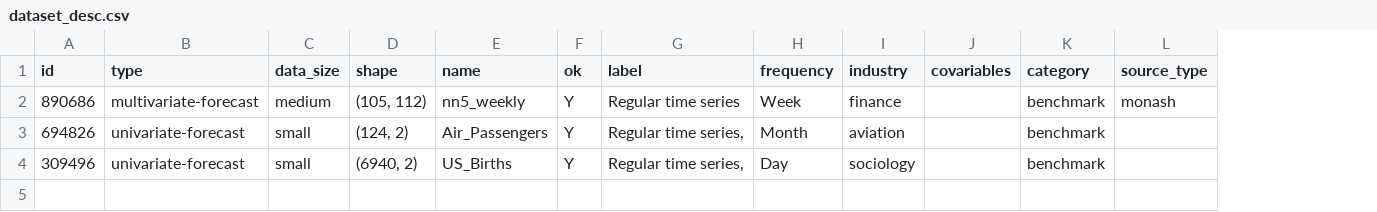
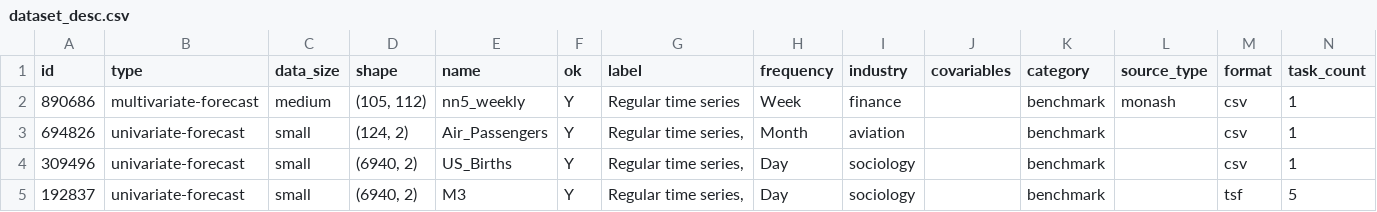
Before and after one commit to DataCanvasIO/TSBenchmark, a CSV file: datas/dataset_desc.csv, drawn as a sheet; the diff names each change by its address in the sheet, - before the commit and + after, or states it on an @@ line.

Commit message:
Add TSTaskData and TSTaskDataLoader.

```diff
--- a/datas/dataset_desc.csv
+++ b/datas/dataset_desc.csv
+column M (format), rows 2-4: all csv
+column N (task_count), rows 2-4: all 1
+row 5: 192837 | univariate-forecast | small | (6940, 2) | M3 | Y | Regular time series, | Day | sociology |  | benchmark |  | tsf | 5
```
Also changed, not shown: 4 other files.
